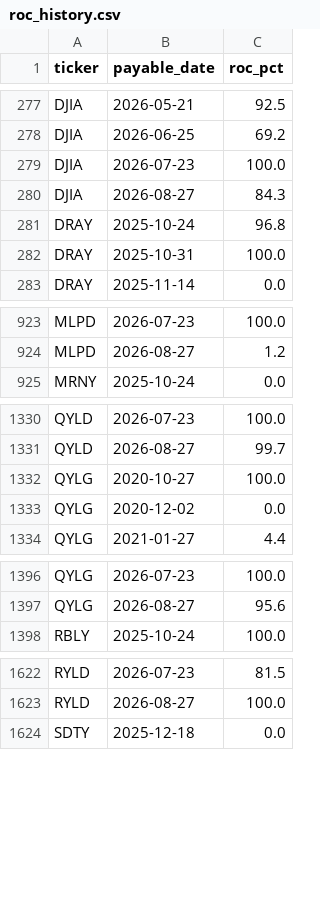
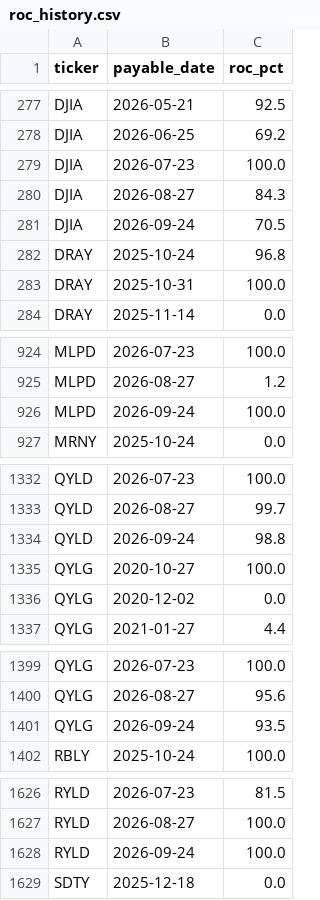
Before and after one commit to jimzucker/TrueYield, a CSV file: data/roc_history.csv, drawn as a sheet; only a part is shown, gaps mark what is left out; the diff covers the shown part only.

```diff
--- a/data/roc_history.csv
+++ b/data/roc_history.csv
@@ -280,2 +280,3 @@ DJIA,2026-07-23,100.0
 DJIA,2026-08-27,84.3
+DJIA,2026-09-24,70.5
 DRAY,2025-10-24,96.8
@@ -924,2 +925,3 @@ MLPD,2026-07-23,100.0
 MLPD,2026-08-27,1.2
+MLPD,2026-09-24,100.0
 MRNY,2025-10-24,0.0
@@ -1331,2 +1333,3 @@ QYLD,2026-07-23,100.0
 QYLD,2026-08-27,99.7
+QYLD,2026-09-24,98.8
 QYLG,2020-10-27,100.0
@@ -1397,2 +1400,3 @@ QYLG,2026-07-23,100.0
 QYLG,2026-08-27,95.6
+QYLG,2026-09-24,93.5
 RBLY,2025-10-24,100.0
@@ -1623,2 +1627,3 @@ RYLD,2026-07-23,81.5
 RYLD,2026-08-27,100.0
+RYLD,2026-09-24,100.0
 SDTY,2025-12-18,0.0
```
Also changed, not shown: 3 added rows elsewhere in this file, data/distributions_history.csv, 7 other files.
